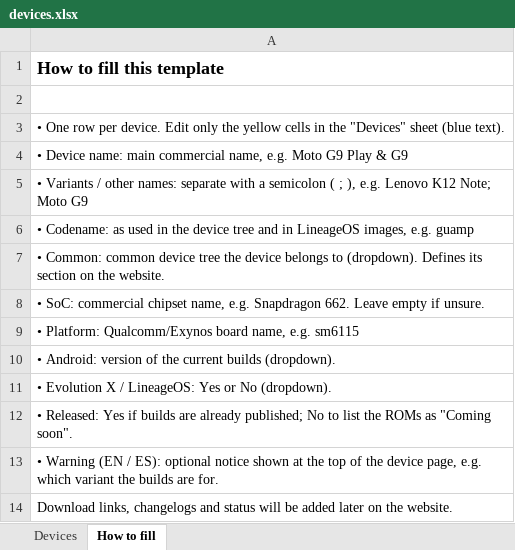
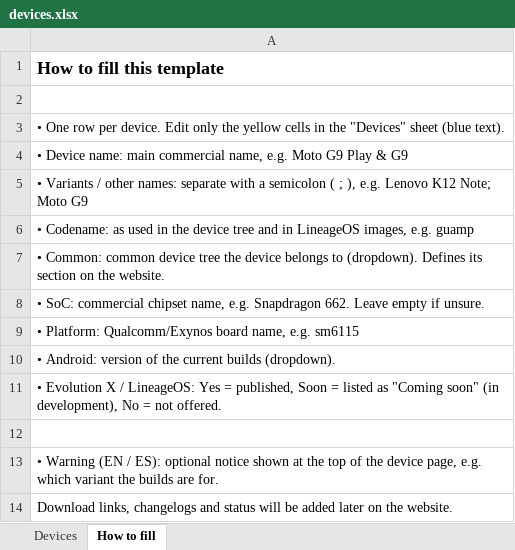
Before and after one commit to Deivid21/deivid21.github.io, an Excel workbook: tools/devices.xlsx, sheet How to fill, drawn as a sheet; values as stored, in another font and other column widths than the file's, no borders; the diff names each change by its address in the sheet, - before the commit and + after, or states it on an @@ line.

```diff
--- a/tools/devices.xlsx (sheet How to fill)
+++ b/tools/devices.xlsx (sheet How to fill)
-A11: …LineageOS: Yes or No (dropdown).
+A11: …LineageOS: Yes = published, Soon = listed as "Coming soon" (in development), No = not offered.
-A12: • Released: Yes if builds are already published; No to list the ROMs as "Coming soon".
+A12: (empty)
```
Also changed, not shown: sheet Devices, 1 other file.
